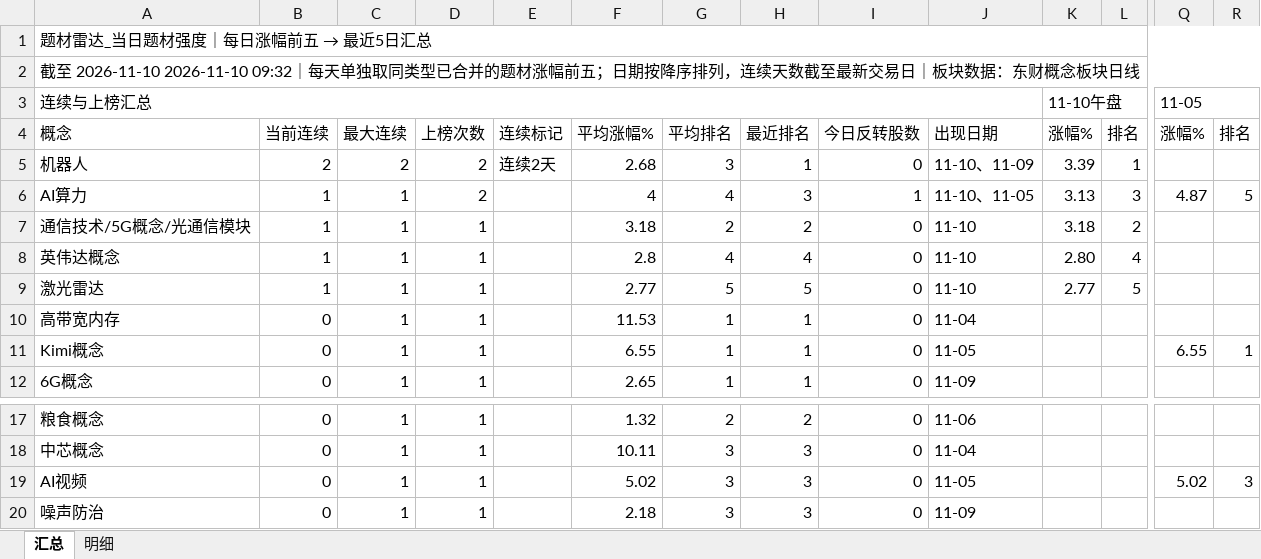
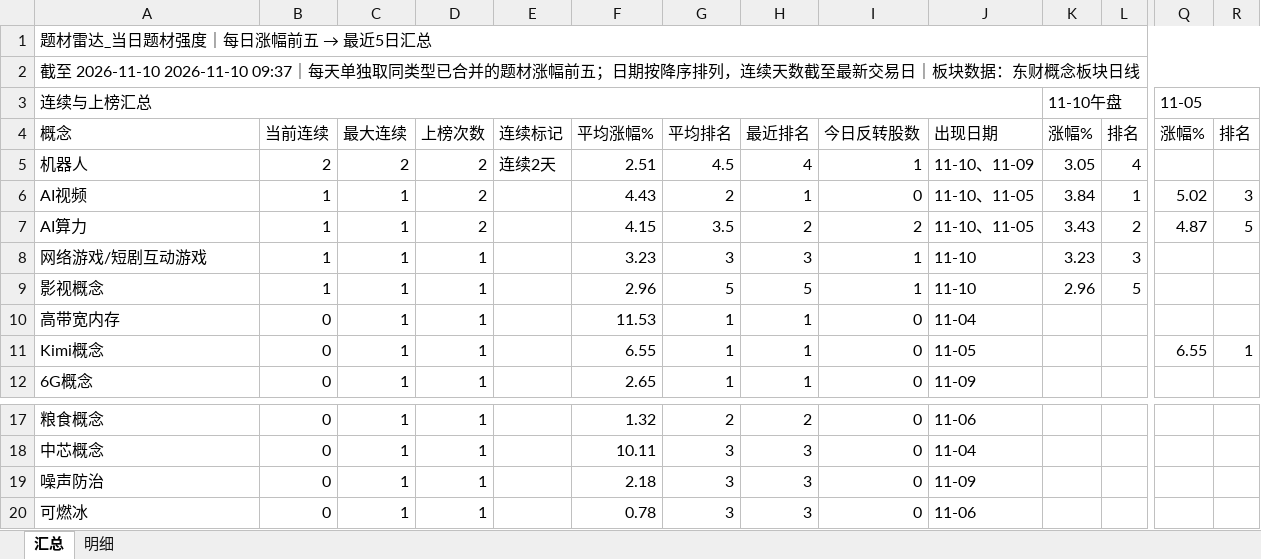
Before and after one commit to nancybhc/a-share-blast-lab, an Excel workbook: data/theme_strength_latest.xlsx, sheet 汇总, drawn as a sheet; only a part is shown, gaps mark what is left out; the shorter side is filled out with more unchanged rows; values as stored, in another font and other column widths than the file's, no cell formats; removed rows and columns are numbered as before the commit, all else as after; rows hold the shown columns only; the diff names each change by its address in the sheet, - before the commit and + after, or states it on an @@ line.

```diff
--- a/data/theme_strength_latest.xlsx (sheet 汇总)
+++ b/data/theme_strength_latest.xlsx (sheet 汇总)
-A2: …至 2026-11-10 2026-11-10 09:32｜每天单…
+A2: …至 2026-11-10 2026-11-10 09:37｜每天单…
-F5: 2.68
+F5: 2.51
-G5: 3
+G5: 4.5
-H5: 1
+H5: 4
-I5: 0
+I5: 1
-K5: 3.39
+K5: 3.05
-L5: 1
+L5: 4
+row 6: AI视频 | 1 | 1 | 2 |  | 4.43 | 2 | 1 | 0 | 11-10、11-05 | 3.84 | 1 | 5.02 | 3
-F7: 4
+F7: 4.15
-G7: 4
+G7: 3.5
-H7: 3
+H7: 2
-I7: 1
+I7: 2
-K7: 3.13
+K7: 3.43
-L7: 3
+L7: 2
-row 7: 通信技术/5G概念/光通信模块 | 1 | 1 | 1 |  | 3.18 | 2 | 2 | 0 | 11-10 | 3.18 | 2
-row 8: 英伟达概念 | 1 | 1 | 1 |  | 2.8 | 4 | 4 | 0 | 11-10 | 2.80 | 4
+row 8: 网络游戏/短剧互动游戏 | 1 | 1 | 1 |  | 3.23 | 3 | 3 | 1 | 11-10 | 3.23 | 3
-A9: 激光雷达
+A9: 影视概念
-F9: 2.77
+F9: 2.96
-I9: 0
+I9: 1
-K9: 2.77
+K9: 2.96
-row 19: AI视频 | 0 | 1 | 1 |  | 5.02 | 3 | 3 | 0 | 11-05 |  |  | 5.02 | 3
```
Also changed, not shown: sheet 明细, cell formats, 8 other files.
